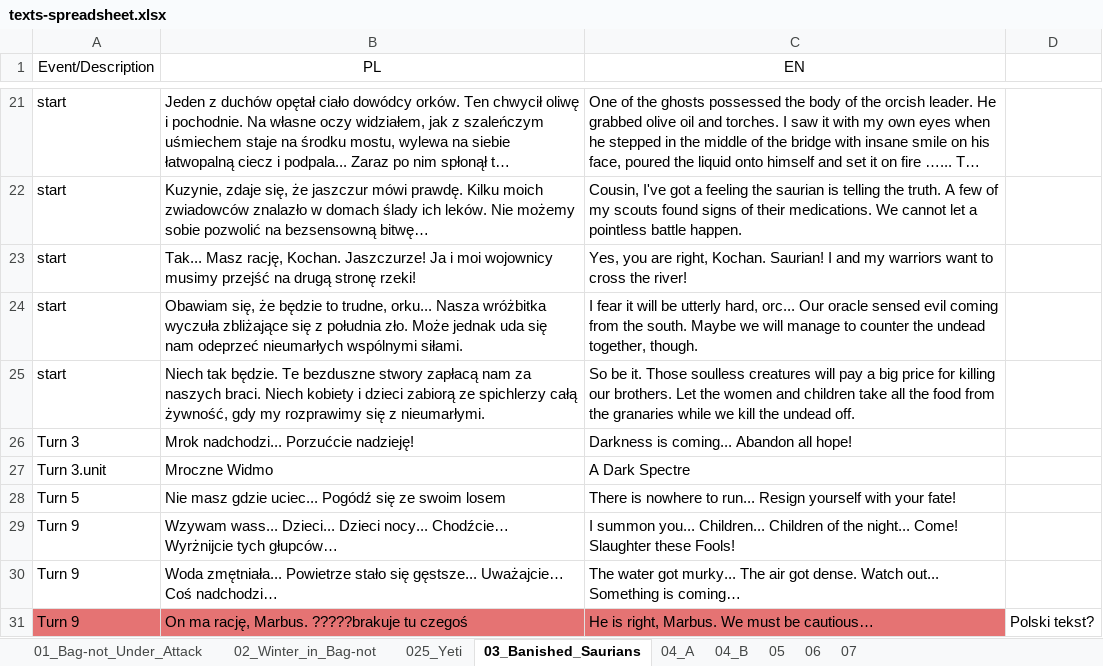
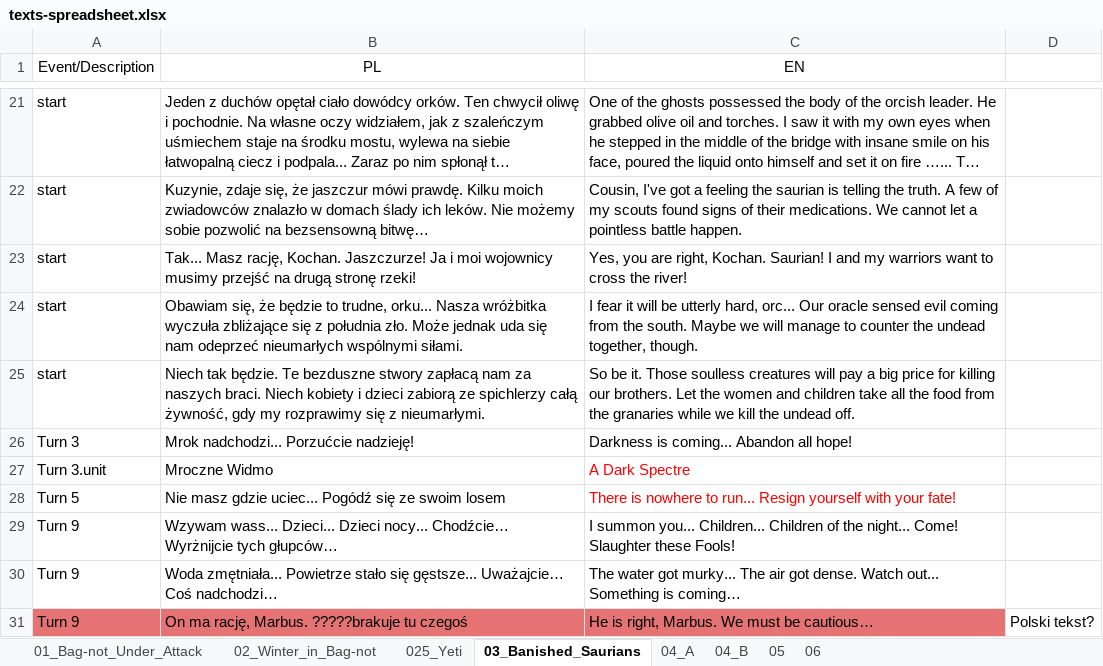
Before and after one commit to dyedmagenta/Marbuss_Escape, an Excel workbook: storyboard and dialogues/Tłumaczenia Wydry/texts-spreadsheet.xlsx, sheet 03_Banished_Saurians, drawn as a sheet; only a part is shown, gaps mark what is left out; long unchanged cells end in …; values as stored, in another font and other column widths than the file's, no borders; the diff covers the shown part only; the diff names each change by its address in the sheet, - before the commit and + after, or states it on an @@ line.

Commit message:
Prepare text spreadsheets

```diff
--- a/storyboard and dialogues/Tłumaczenia Wydry/texts-spreadsheet.xlsx (sheet 03_Banished_Saurians)
+++ b/storyboard and dialogues/Tłumaczenia Wydry/texts-spreadsheet.xlsx (sheet 03_Banished_Saurians)
-sheet tab: 07
-C27:C28 text colour: black
+C27:C28 text colour: #FF0000
```
Also changed, not shown: 5 edited cells and cell formats elsewhere in this sheet, sheet 025_Yeti, sheet 02_Winter_in_Bag-not, sheet 06, sheet 01_Bag-not_Under_Attack, 1 other file.
